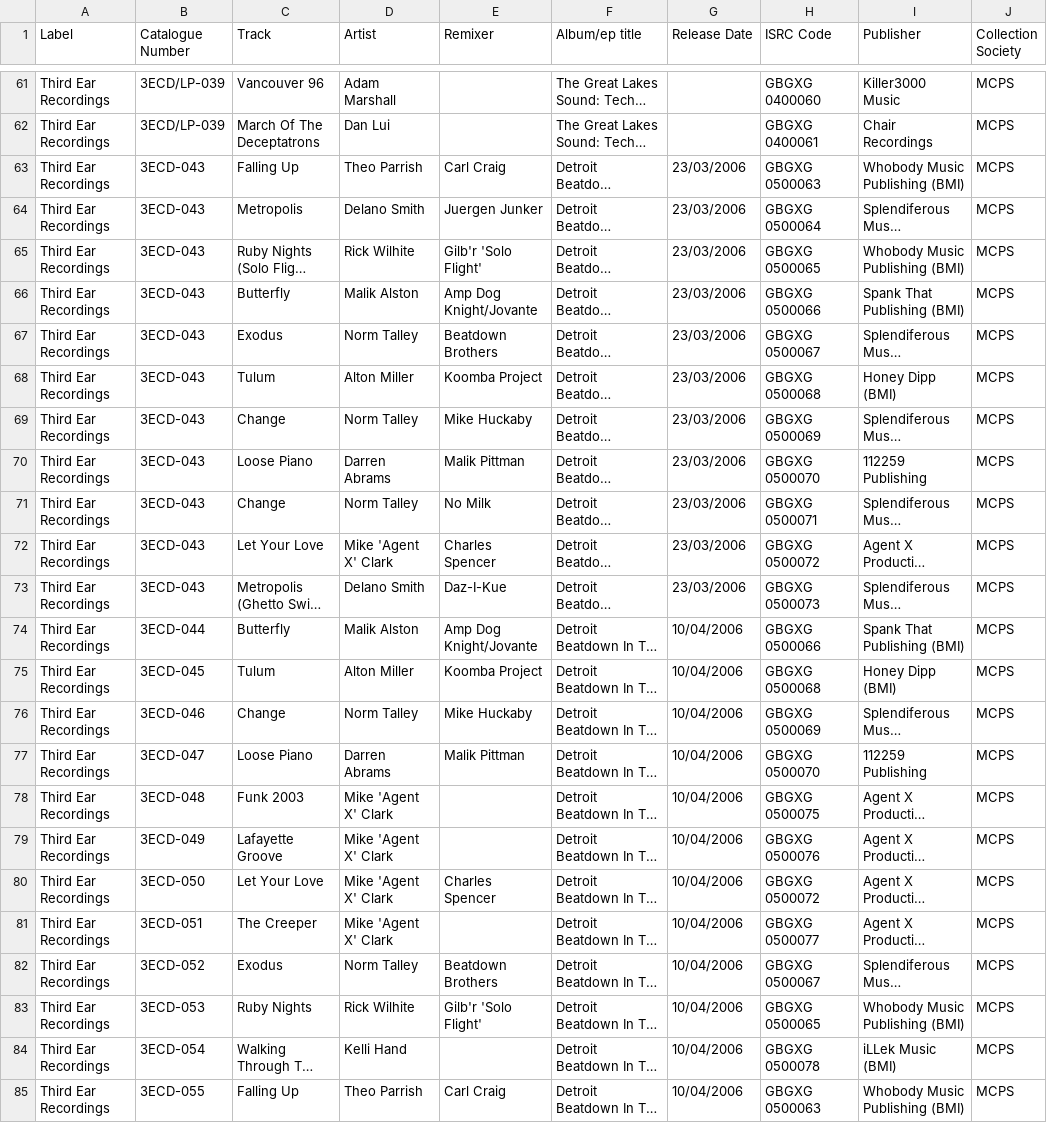
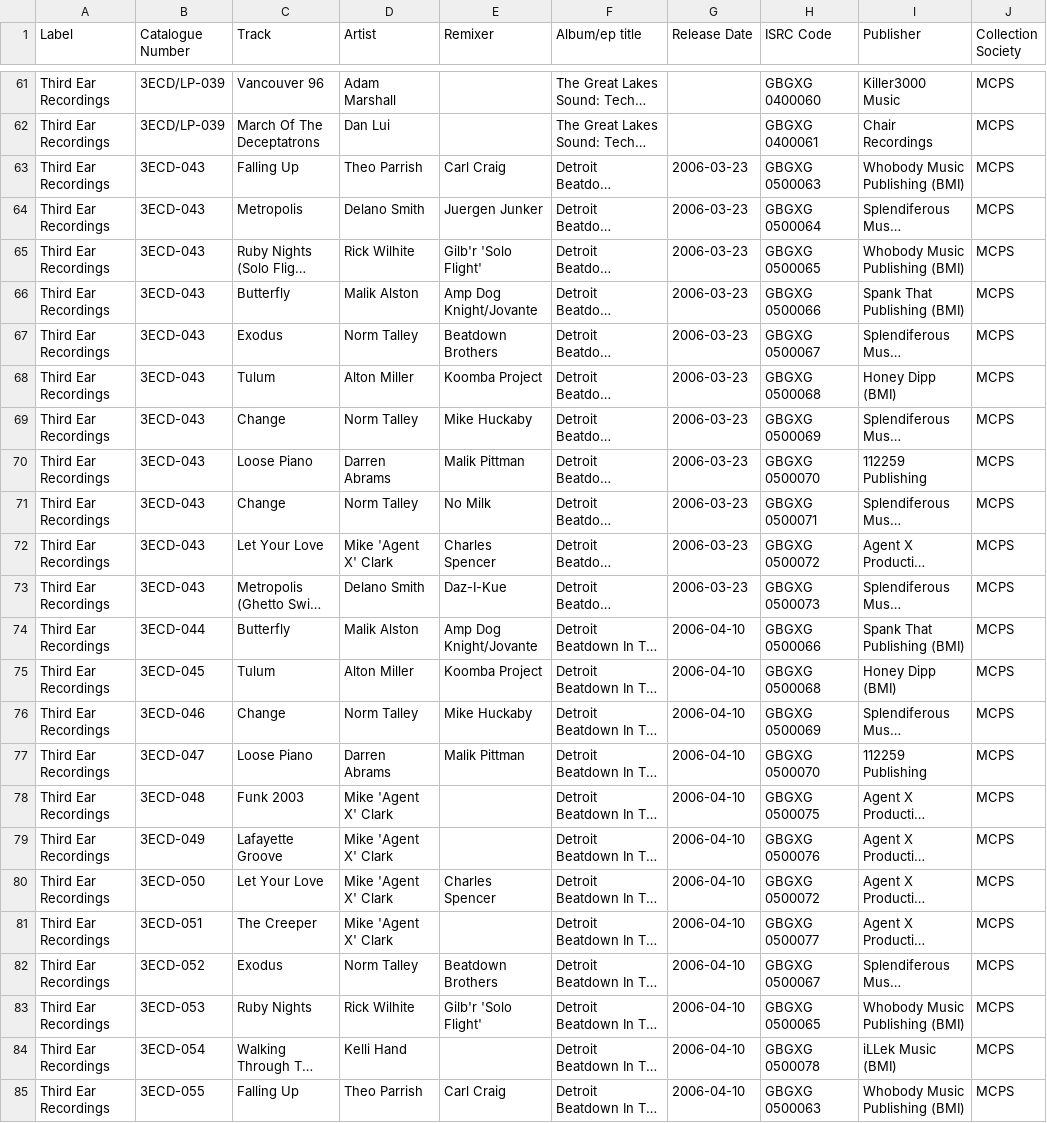
Before and after one commit to kendraio/kendra_signpost, a CSV file: examples/thirdear.csv, drawn as a sheet; only a part is shown, gaps mark what is left out; long unchanged cells end in …; the diff covers the shown part only; the diff names each change by its address in the sheet, - before the commit and + after, or states it on an @@ line.

```diff
--- a/examples/thirdear.csv
+++ b/examples/thirdear.csv
-G63:G73 (Release Date): 23/03/2006
+G63:G73 (Release Date): 2006-03-23
-G74:G85 (Release Date): 10/04/2006
+G74:G85 (Release Date): 2006-04-10
```
Also changed, not shown: 27 edited cells elsewhere in this file, examples/realworld_extract.csv, examples/sandyhoover.csv, 1 other file.
